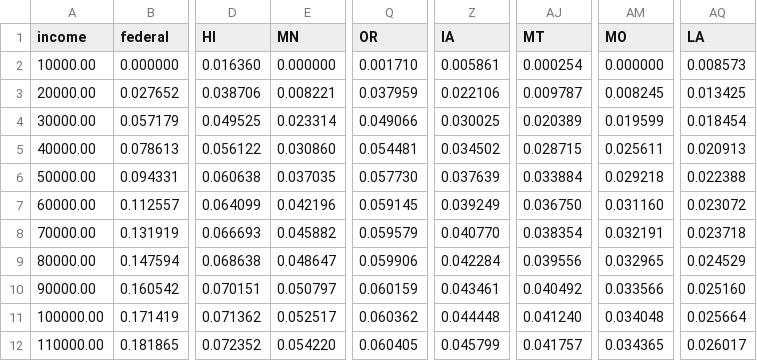
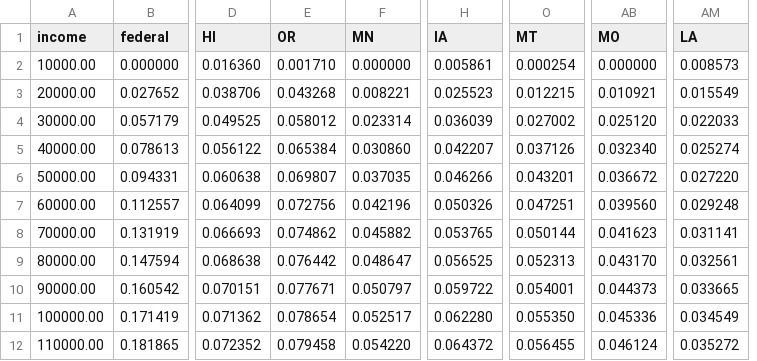
Before and after one commit to m12t/taxify, a CSV file: output/csv/income=1000000_cg=25000_dividends=0_qualified=false_dependents=1_mfj=false_steps=100.csv, drawn as a sheet; only a part is shown, gaps mark what is left out; removed rows and columns are numbered as before the commit, all else as after; the diff names each change by its address in the sheet, - before the commit and + after, or states it on an @@ line.

Commit message:
stopped tracking the federal tax deduction from state income. it varied by state and was too complex to accurately implement

```diff
--- a/output/csv/income=1000000_cg=25000_dividends=0_qualified=false_dependents=1_mfj=false_steps=100.csv
+++ b/output/csv/income=1000000_cg=25000_dividends=0_qualified=false_dependents=1_mfj=false_steps=100.csv
+column E (OR), rows 2-12: 0.001710 | 0.043268 | 0.058012 | 0.065384 | 0.069807 | 0.072756 | 0.074862 | 0.076442 | 0.077671 | 0.078654 | 0.079458
+column H (IA), rows 2-12: 0.005861 | 0.025523 | 0.036039 | 0.042207 | 0.046266 | 0.050326 | 0.053765 | 0.056525 | 0.059722 | 0.062280 | 0.064372
+column O (MT), rows 2-12: 0.000254 | 0.012215 | 0.027002 | 0.037126 | 0.043201 | 0.047251 | 0.050144 | 0.052313 | 0.054001 | 0.055350 | 0.056455
-column Q (OR), rows 2-12: 0.001710 | 0.037959 | 0.049066 | 0.054481 | 0.057730 | 0.059145 | 0.059579 | 0.059906 | 0.060159 | 0.060362 | 0.060405
-column Z (IA), rows 2-12: 0.005861 | 0.022106 | 0.030025 | 0.034502 | 0.037639 | 0.039249 | 0.040770 | 0.042284 | 0.043461 | 0.044448 | 0.045799
+column AB (MO), rows 2-12: 0.000000 | 0.010921 | 0.025120 | 0.032340 | 0.036672 | 0.039560 | 0.041623 | 0.043170 | 0.044373 | 0.045336 | 0.046124
-column AJ (MT), rows 2-12: 0.000254 | 0.009787 | 0.020389 | 0.028715 | 0.033884 | 0.036750 | 0.038354 | 0.039556 | 0.040492 | 0.041240 | 0.041757
+column AM (LA), rows 2-12: 0.008573 | 0.015549 | 0.022033 | 0.025274 | 0.027220 | 0.029248 | 0.031141 | 0.032561 | 0.033665 | 0.034549 | 0.035272
-column AM (MO), rows 2-12: 0.000000 | 0.008245 | 0.019599 | 0.025611 | 0.029218 | 0.031160 | 0.032191 | 0.032965 | 0.033566 | 0.034048 | 0.034365
-column AQ (LA), rows 2-12: 0.008573 | 0.013425 | 0.018454 | 0.020913 | 0.022388 | 0.023072 | 0.023718 | 0.024529 | 0.025160 | 0.025664 | 0.026017
```
Also changed, not shown: output/csv/income=100000_cg=25000_dividends=0_qualified=false_dependents=1_mfj=false_steps=100.csv, output/csv/income=200000_cg=50000_dividends=0_qualified=false_dependents=3_mfj=false_steps=250.csv, 2 other files.
